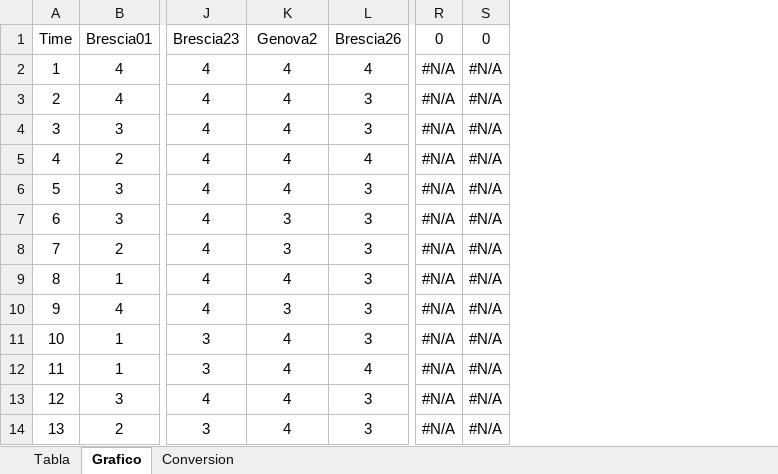
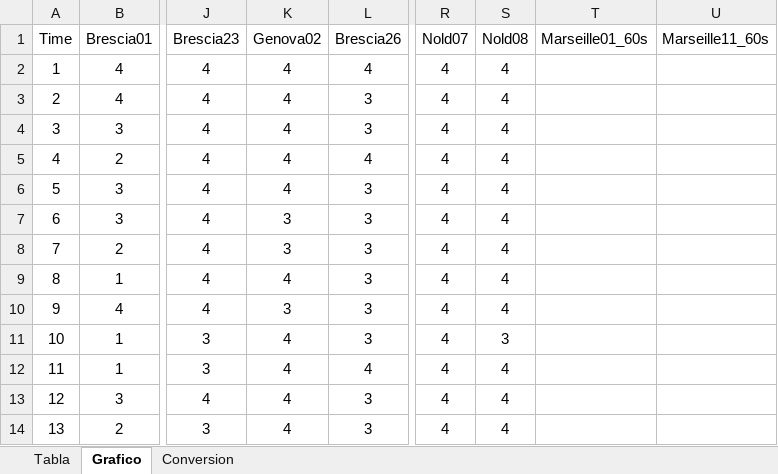
Before and after one commit to vhenaoi/Vigilance, an Excel workbook: Sleep.xlsx, sheet Grafico, drawn as a sheet; only a part is shown, gaps mark what is left out; values as stored, in another font and other column widths than the file's, no borders; charts and pictures not drawn; removed rows and columns are numbered as before the commit, all else as after; the diff names each change by its address in the sheet, - before the commit and + after, or states it on an @@ line.

```diff
--- a/Sleep.xlsx (sheet Grafico)
+++ b/Sleep.xlsx (sheet Grafico)
-column R (0), rows 2-14: all #N/A
-column S (0), rows 2-14: all #N/A
+column R (Nold07), rows 2-14: all 4
+column S (Nold08), rows 2-14: 4 | 4 | 4 | 4 | 4 | 4 | 4 | 4 | 4 | 3 | 4 | 4 | 4
+column T (Marseille01_60s), empty
+column U (Marseille11_60s), empty
-K1: Genova2
+K1: Genova02
```
Also changed, not shown: sheet Tabla, charts or pictures, 7 other files.
